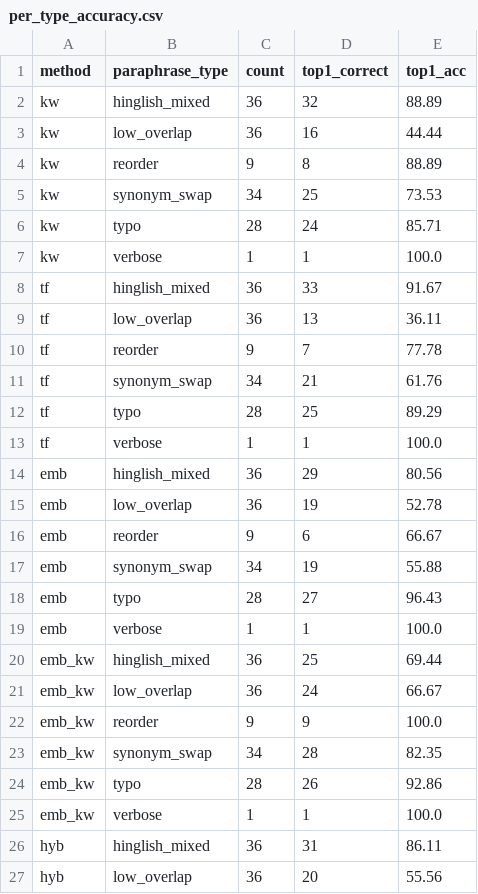
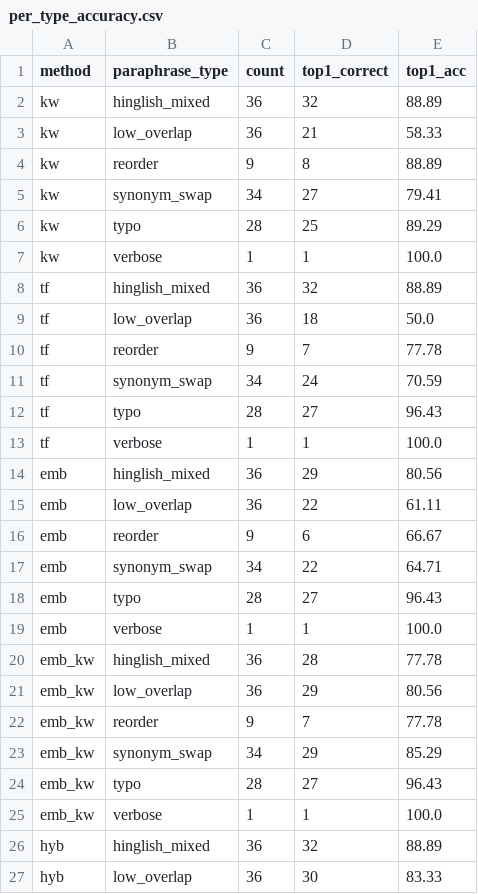
Before and after one commit to Roopesh-kosuri/CampusAssist, a CSV file: results/per_type_accuracy.csv, drawn as a sheet; only a part is shown; the diff covers the shown part only.

```diff
--- a/results/per_type_accuracy.csv
+++ b/results/per_type_accuracy.csv
@@ -2,26 +2,26 @@ method,paraphrase_type,count,top1_correct,top1_acc
 kw,hinglish_mixed,36,32,88.89
-kw,low_overlap,36,16,44.44
+kw,low_overlap,36,21,58.33
 kw,reorder,9,8,88.89
-kw,synonym_swap,34,25,73.53
-kw,typo,28,24,85.71
+kw,synonym_swap,34,27,79.41
+kw,typo,28,25,89.29
 kw,verbose,1,1,100.0
-tf,hinglish_mixed,36,33,91.67
-tf,low_overlap,36,13,36.11
+tf,hinglish_mixed,36,32,88.89
+tf,low_overlap,36,18,50.0
 tf,reorder,9,7,77.78
-tf,synonym_swap,34,21,61.76
-tf,typo,28,25,89.29
+tf,synonym_swap,34,24,70.59
+tf,typo,28,27,96.43
 tf,verbose,1,1,100.0
 emb,hinglish_mixed,36,29,80.56
-emb,low_overlap,36,19,52.78
+emb,low_overlap,36,22,61.11
 emb,reorder,9,6,66.67
-emb,synonym_swap,34,19,55.88
+emb,synonym_swap,34,22,64.71
 emb,typo,28,27,96.43
 emb,verbose,1,1,100.0
-emb_kw,hinglish_mixed,36,25,69.44
-emb_kw,low_overlap,36,24,66.67
-emb_kw,reorder,9,9,100.0
-emb_kw,synonym_swap,34,28,82.35
-emb_kw,typo,28,26,92.86
+emb_kw,hinglish_mixed,36,28,77.78
+emb_kw,low_overlap,36,29,80.56
+emb_kw,reorder,9,7,77.78
+emb_kw,synonym_swap,34,29,85.29
+emb_kw,typo,28,27,96.43
 emb_kw,verbose,1,1,100.0
-hyb,hinglish_mixed,36,31,86.11
-hyb,low_overlap,36,20,55.56
+hyb,hinglish_mixed,36,32,88.89
+hyb,low_overlap,36,30,83.33
```
Also changed, not shown: 6 edited cells elsewhere in this file, 17 other files.
